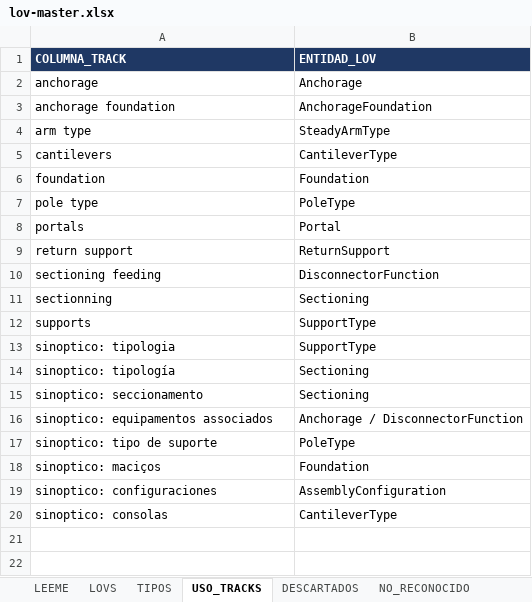
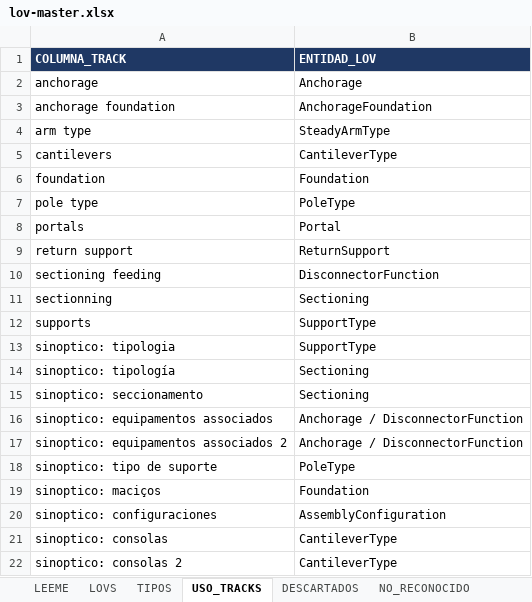
Before and after one commit to alexwarrior1991/mto-configuration, an Excel workbook: data/lov-master.xlsx, sheet USO_TRACKS, drawn as a sheet; values as stored, in another font and other column widths than the file's, no borders; the diff names each change by its address in the sheet, - before the commit and + after, or states it on an @@ line.

```diff
--- a/data/lov-master.xlsx (sheet USO_TRACKS)
+++ b/data/lov-master.xlsx (sheet USO_TRACKS)
+row 17: sinoptico: equipamentos associados 2 | Anchorage / DisconnectorFunction
+row 22: sinoptico: consolas 2 | CantileverType
```
Also changed, not shown: sheet LOVS, 3 other files.
